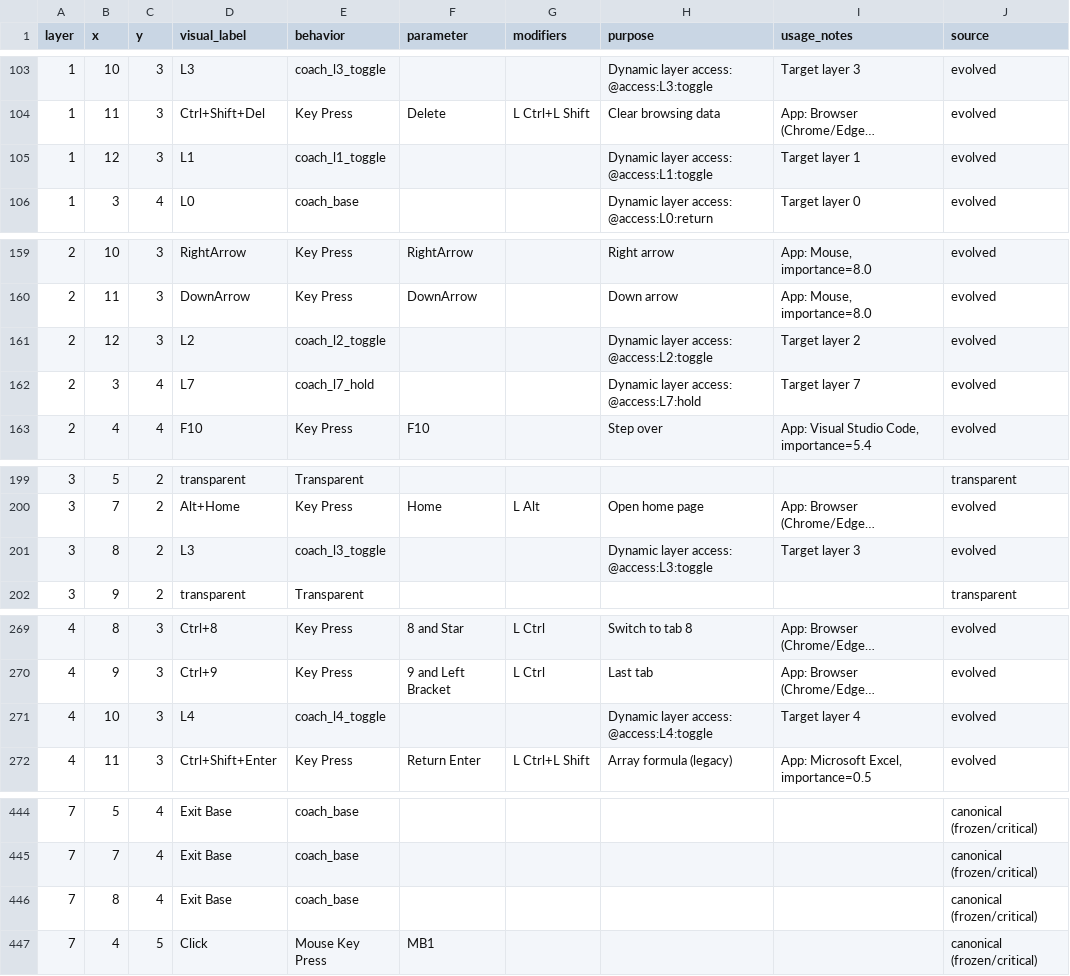
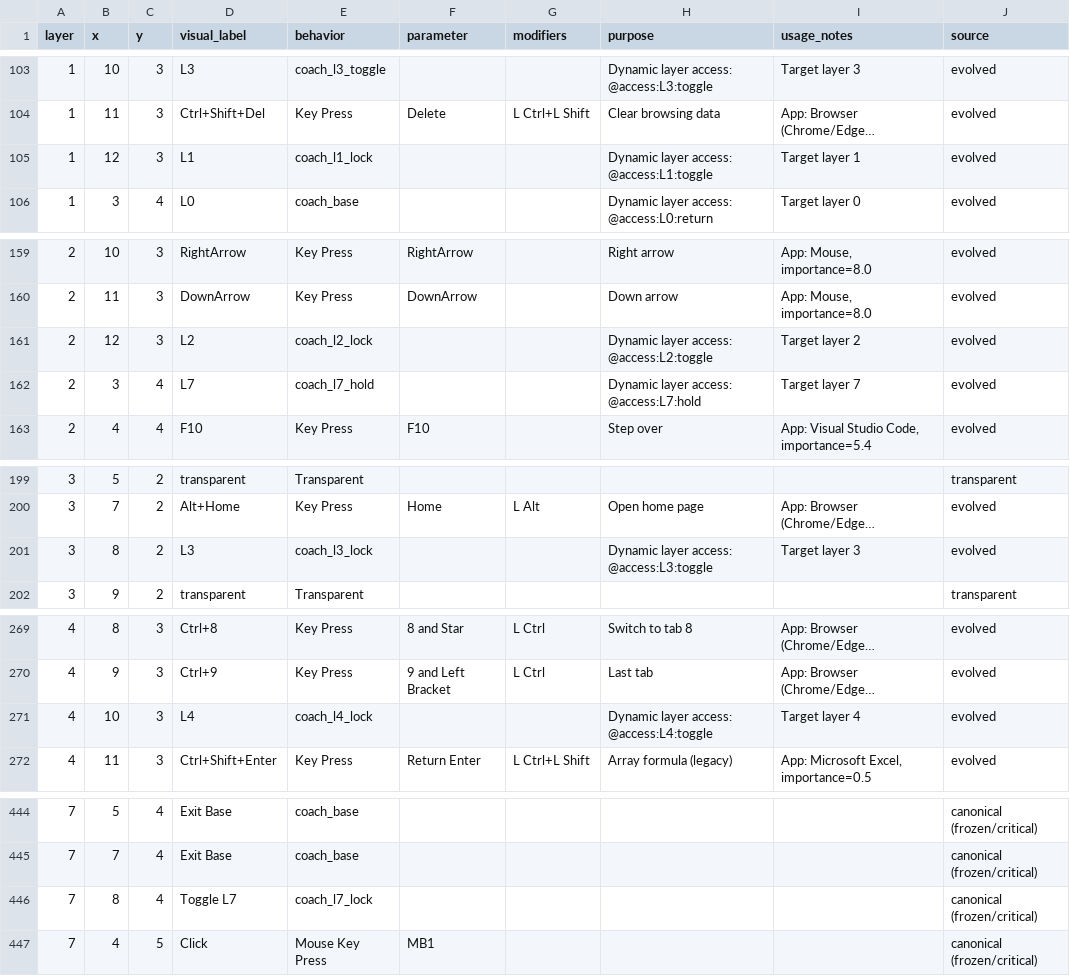
Before and after one commit to Glx28/charybdis-tools, a CSV file: coach/data/keybindings_explained.csv, drawn as a sheet; only a part is shown, gaps mark what is left out; long unchanged cells end in …; the diff covers the shown part only; the diff names each change by its address in the sheet, - before the commit and + after, or states it on an @@ line.

Commit message:
Lock same-layer toggles during layout export

```diff
--- a/coach/data/keybindings_explained.csv
+++ b/coach/data/keybindings_explained.csv
-E105 (behavior): coach_l1_toggle
+E105 (behavior): coach_l1_lock
-E161 (behavior): coach_l2_toggle
+E161 (behavior): coach_l2_lock
-E201 (behavior): coach_l3_toggle
+E201 (behavior): coach_l3_lock
-E271 (behavior): coach_l4_toggle
+E271 (behavior): coach_l4_lock
-D446 (visual_label): Exit Base
+D446 (visual_label): Toggle L7
-E446 (behavior): coach_base
+E446 (behavior): coach_l7_lock
```
Also changed, not shown: 5 edited cells elsewhere in this file, 4 other files.
